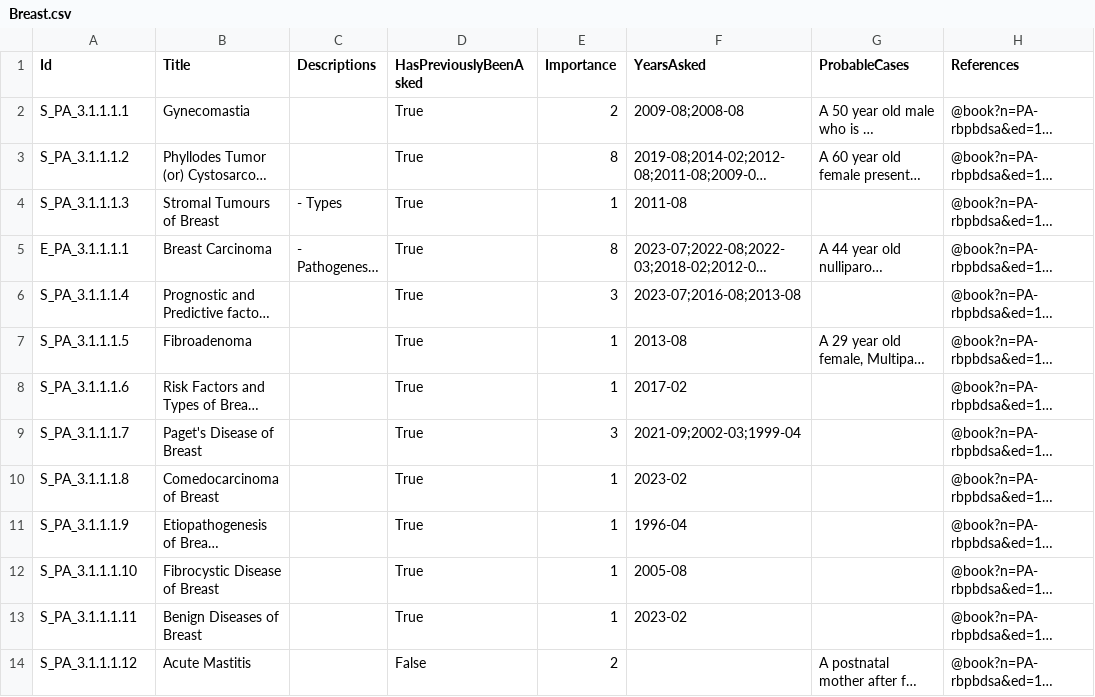
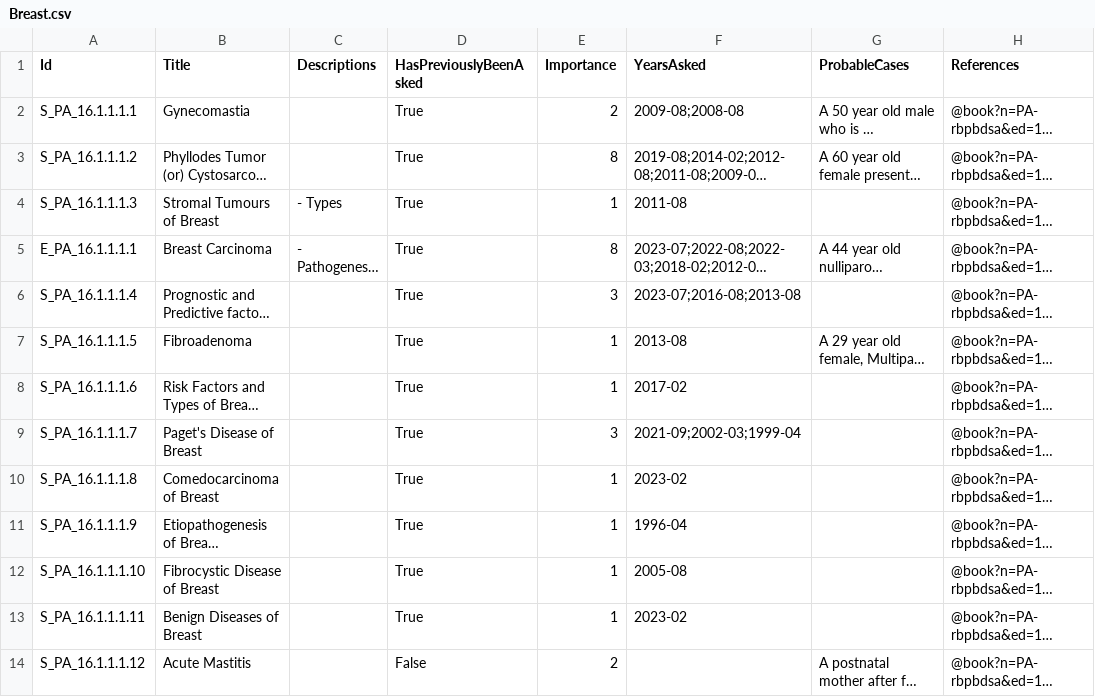
Before and after one commit to lynxdevv/qBank, a CSV file: assets/questions/Pathology/paper2/Breast.csv, drawn as a sheet; long unchanged cells end in …; the diff names each change by its address in the sheet, - before the commit and + after, or states it on an @@ line.

```diff
--- a/assets/questions/Pathology/paper2/Breast.csv
+++ b/assets/questions/Pathology/paper2/Breast.csv
-A2 (Id): S_PA_3.1.1.1.1
+A2 (Id): S_PA_16.1.1.1.1
-A3 (Id): S_PA_3.1.1.1.2
+A3 (Id): S_PA_16.1.1.1.2
-A4 (Id): S_PA_3.1.1.1.3
+A4 (Id): S_PA_16.1.1.1.3
-A5 (Id): E_PA_3.1.1.1.1
+A5 (Id): E_PA_16.1.1.1.1
-A6 (Id): S_PA_3.1.1.1.4
+A6 (Id): S_PA_16.1.1.1.4
-A7 (Id): S_PA_3.1.1.1.5
+A7 (Id): S_PA_16.1.1.1.5
-A8 (Id): S_PA_3.1.1.1.6
+A8 (Id): S_PA_16.1.1.1.6
-A9 (Id): S_PA_3.1.1.1.7
+A9 (Id): S_PA_16.1.1.1.7
-A10 (Id): S_PA_3.1.1.1.8
+A10 (Id): S_PA_16.1.1.1.8
-A11 (Id): S_PA_3.1.1.1.9
+A11 (Id): S_PA_16.1.1.1.9
-A12 (Id): S_PA_3.1.1.1.10
+A12 (Id): S_PA_16.1.1.1.10
-A13 (Id): S_PA_3.1.1.1.11
+A13 (Id): S_PA_16.1.1.1.11
-A14 (Id): S_PA_3.1.1.1.12
+A14 (Id): S_PA_16.1.1.1.12
```
Also changed, not shown: assets/questions/Pathology/paper2/Bones, Joints and Soft Tissue Tumors.csv, assets/questions/Pathology/paper2/Endocrinology.csv, 11 other files.
